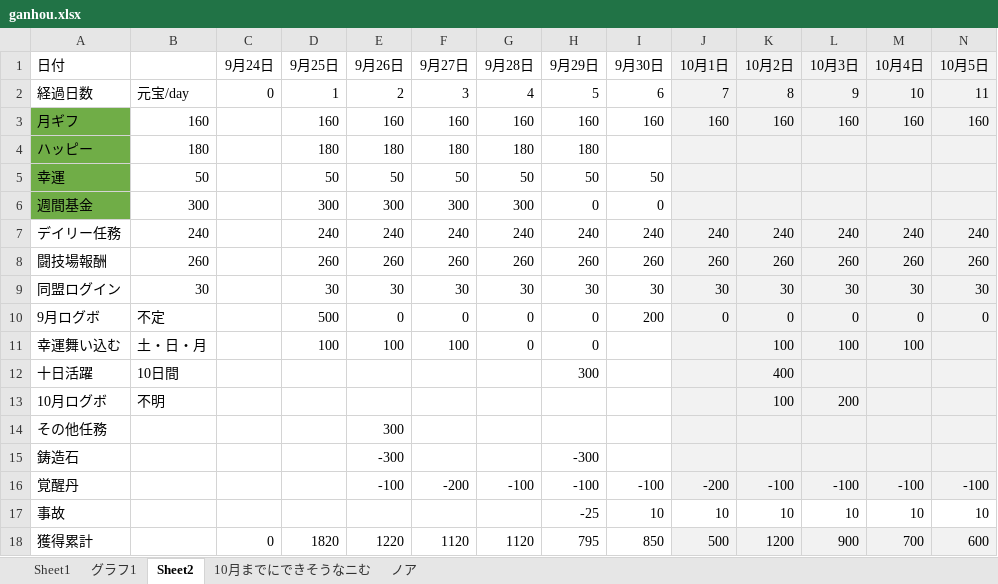
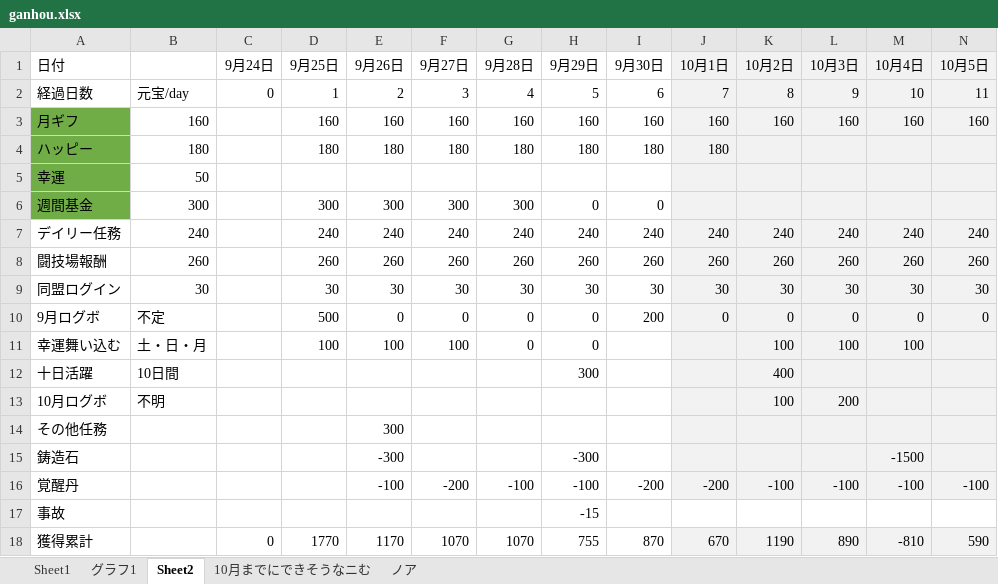
Before and after one commit to nibosea/AbondonedGirl, an Excel workbook: excel/ganhou/ganhou.xlsx, sheet Sheet2, drawn as a sheet; only a part is shown; values as stored, in another font and other column widths than the file's, no borders; the diff covers the shown part only; the diff names each change by its address in the sheet, - before the commit and + after, or states it on an @@ line.

Commit message:
幸運ギフト修正

```diff
--- a/excel/ganhou/ganhou.xlsx (sheet Sheet2)
+++ b/excel/ganhou/ganhou.xlsx (sheet Sheet2)
-I4 (9月30日): (empty)
+I4 (9月30日): 180
-J4 (10月1日): (empty)
+J4 (10月1日): 180
-D5 (9月25日): 50
+D5 (9月25日): (empty)
-E5 (9月26日): 50
+E5 (9月26日): (empty)
-F5 (9月27日): 50
+F5 (9月27日): (empty)
-G5 (9月28日): 50
+G5 (9月28日): (empty)
-H5 (9月29日): 50
+H5 (9月29日): (empty)
-I5 (9月30日): 50
+I5 (9月30日): (empty)
-M15 (10月4日): (empty)
+M15 (10月4日): -1500
-I16 (9月30日): -100
+I16 (9月30日): -200
-H17 (9月29日): -25
+H17 (9月29日): -15
-I17 (9月30日): 10
+I17 (9月30日): (empty)
-J17 (10月1日): 10
+J17 (10月1日): (empty)
-K17 (10月2日): 10
+K17 (10月2日): (empty)
-L17 (10月3日): 10
+L17 (10月3日): (empty)
-M17 (10月4日): 10
+M17 (10月4日): (empty)
-N17 (10月5日): 10
+N17 (10月5日): (empty)
-D18 (9月25日): 1820
+D18 (9月25日): 1770
-E18 (9月26日): 1220
+E18 (9月26日): 1170
-F18 (9月27日): 1120
+F18 (9月27日): 1070
-G18 (9月28日): 1120
+G18 (9月28日): 1070
-H18 (9月29日): 795
+H18 (9月29日): 755
-I18 (9月30日): 850
+I18 (9月30日): 870
-J18 (10月1日): 500
+J18 (10月1日): 670
-K18 (10月2日): 1200
+K18 (10月2日): 1190
-L18 (10月3日): 900
+L18 (10月3日): 890
-M18 (10月4日): 700
+M18 (10月4日): -810
-N18 (10月5日): 600
+N18 (10月5日): 590
```
Also changed, not shown: 39 edited cells elsewhere in this sheet, charts or pictures.
